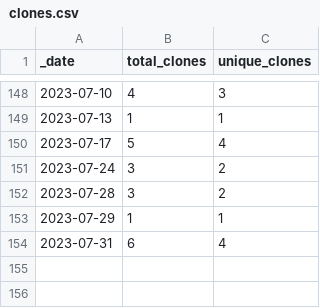
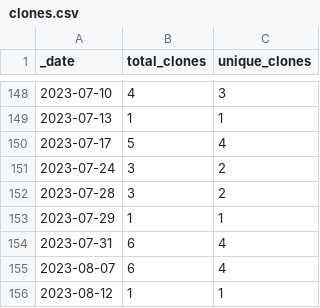
Before and after one commit to opentecr/opentecr-data, a CSV file: traffic/clones.csv, drawn as a sheet; only a part is shown, gaps mark what is left out; the diff names each change by its address in the sheet, - before the commit and + after, or states it on an @@ line.

Commit message:
GitHub traffic

```diff
--- a/traffic/clones.csv
+++ b/traffic/clones.csv
+row 155: 2023-08-07 | 6 | 4
+row 156: 2023-08-12 | 1 | 1
```
Also changed, not shown: 1 other file.
